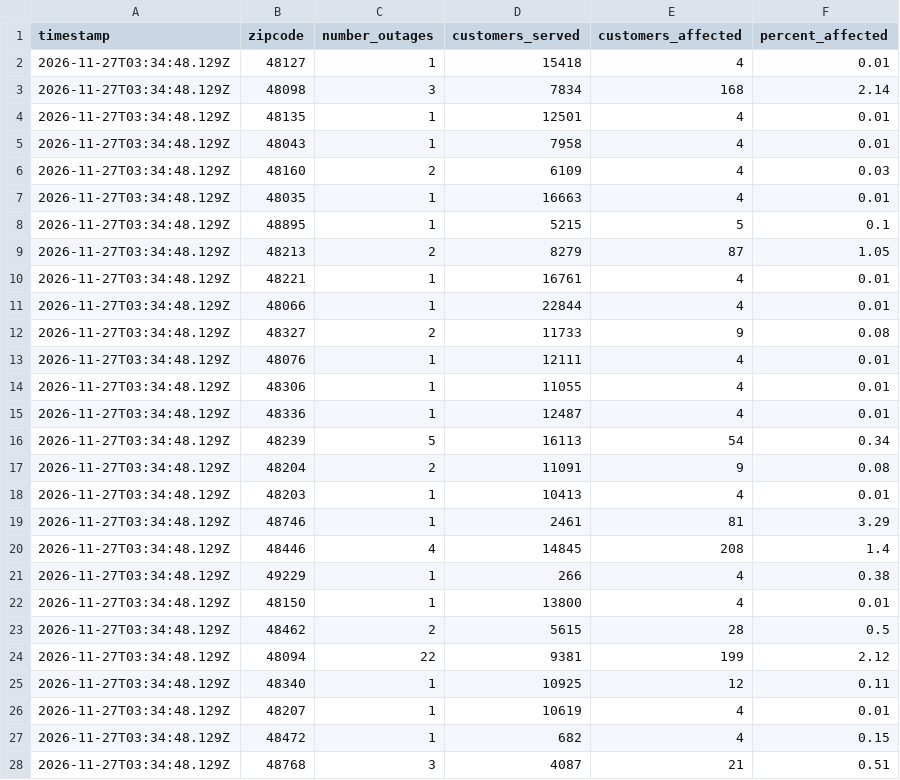
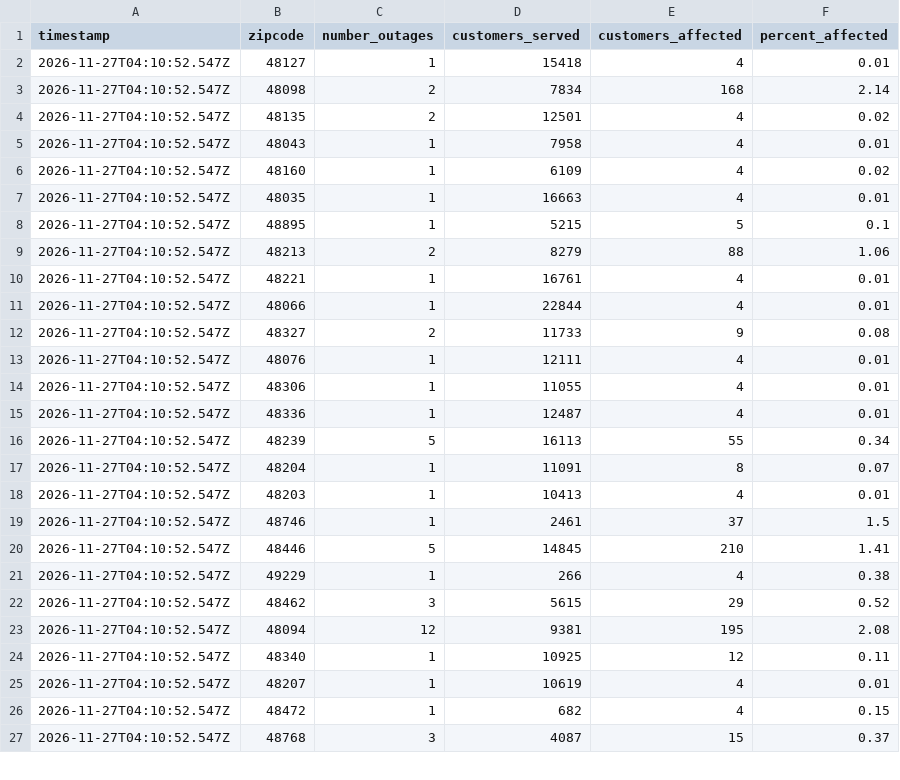
Before and after one commit to dschlaud/dte-outage-tracker, a CSV file: data.csv, drawn as a sheet; only a part is shown; the diff covers the shown part only.

```diff
--- a/data.csv
+++ b/data.csv
@@ -1,28 +1,27 @@
 timestamp,zipcode,number_outages,customers_served,customers_affected,percent_affected
-2026-11-27T03:34:48.129Z,48127,1,15418,4,0.01
-2026-11-27T03:34:48.129Z,48098,3,7834,168,2.14
-2026-11-27T03:34:48.129Z,48135,1,12501,4,0.01
-2026-11-27T03:34:48.129Z,48043,1,7958,4,0.01
-2026-11-27T03:34:48.129Z,48160,2,6109,4,0.03
-2026-11-27T03:34:48.129Z,48035,1,16663,4,0.01
-2026-11-27T03:34:48.129Z,48895,1,5215,5,0.1
-2026-11-27T03:34:48.129Z,48213,2,8279,87,1.05
-2026-11-27T03:34:48.129Z,48221,1,16761,4,0.01
-2026-11-27T03:34:48.129Z,48066,1,22844,4,0.01
-2026-11-27T03:34:48.129Z,48327,2,11733,9,0.08
-2026-11-27T03:34:48.129Z,48076,1,12111,4,0.01
-2026-11-27T03:34:48.129Z,48306,1,11055,4,0.01
-2026-11-27T03:34:48.129Z,48336,1,12487,4,0.01
-2026-11-27T03:34:48.129Z,48239,5,16113,54,0.34
-2026-11-27T03:34:48.129Z,48204,2,11091,9,0.08
-2026-11-27T03:34:48.129Z,48203,1,10413,4,0.01
-2026-11-27T03:34:48.129Z,48746,1,2461,81,3.29
-2026-11-27T03:34:48.129Z,48446,4,14845,208,1.4
-2026-11-27T03:34:48.129Z,49229,1,266,4,0.38
-2026-11-27T03:34:48.129Z,48150,1,13800,4,0.01
-2026-11-27T03:34:48.129Z,48462,2,5615,28,0.5
-2026-11-27T03:34:48.129Z,48094,22,9381,199,2.12
-2026-11-27T03:34:48.129Z,48340,1,10925,12,0.11
-2026-11-27T03:34:48.129Z,48207,1,10619,4,0.01
-2026-11-27T03:34:48.129Z,48472,1,682,4,0.15
-2026-11-27T03:34:48.129Z,48768,3,4087,21,0.51
+2026-11-27T04:10:52.547Z,48127,1,15418,4,0.01
+2026-11-27T04:10:52.547Z,48098,2,7834,168,2.14
+2026-11-27T04:10:52.547Z,48135,2,12501,4,0.02
+2026-11-27T04:10:52.547Z,48043,1,7958,4,0.01
+2026-11-27T04:10:52.547Z,48160,1,6109,4,0.02
+2026-11-27T04:10:52.547Z,48035,1,16663,4,0.01
+2026-11-27T04:10:52.547Z,48895,1,5215,5,0.1
+2026-11-27T04:10:52.547Z,48213,2,8279,88,1.06
+2026-11-27T04:10:52.547Z,48221,1,16761,4,0.01
+2026-11-27T04:10:52.547Z,48066,1,22844,4,0.01
+2026-11-27T04:10:52.547Z,48327,2,11733,9,0.08
+2026-11-27T04:10:52.547Z,48076,1,12111,4,0.01
+2026-11-27T04:10:52.547Z,48306,1,11055,4,0.01
+2026-11-27T04:10:52.547Z,48336,1,12487,4,0.01
+2026-11-27T04:10:52.547Z,48239,5,16113,55,0.34
+2026-11-27T04:10:52.547Z,48204,1,11091,8,0.07
+2026-11-27T04:10:52.547Z,48203,1,10413,4,0.01
+2026-11-27T04:10:52.547Z,48746,1,2461,37,1.5
+2026-11-27T04:10:52.547Z,48446,5,14845,210,1.41
+2026-11-27T04:10:52.547Z,49229,1,266,4,0.38
+2026-11-27T04:10:52.547Z,48462,3,5615,29,0.52
+2026-11-27T04:10:52.547Z,48094,12,9381,195,2.08
+2026-11-27T04:10:52.547Z,48340,1,10925,12,0.11
+2026-11-27T04:10:52.547Z,48207,1,10619,4,0.01
+2026-11-27T04:10:52.547Z,48472,1,682,4,0.15
+2026-11-27T04:10:52.547Z,48768,3,4087,15,0.37
```
Also changed, not shown: 1 added row, 2 removed rows and 84 edited cells elsewhere in this file, 2 other files.
